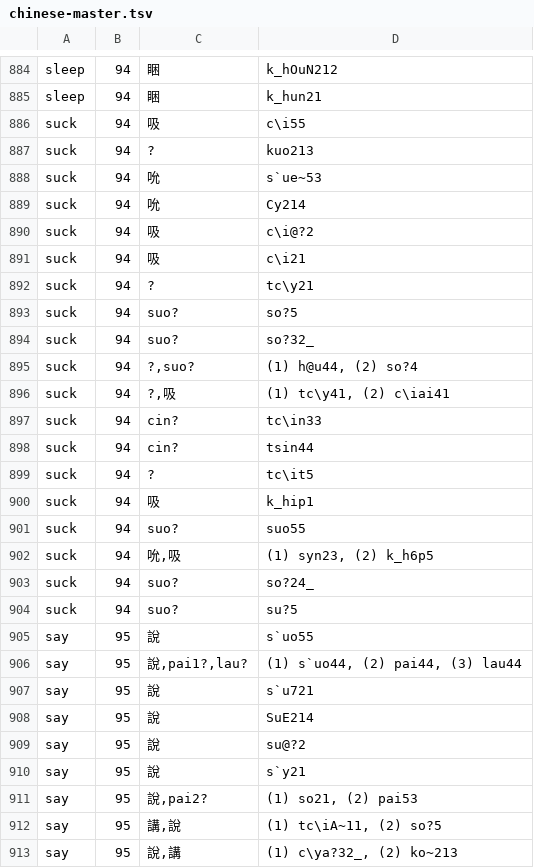
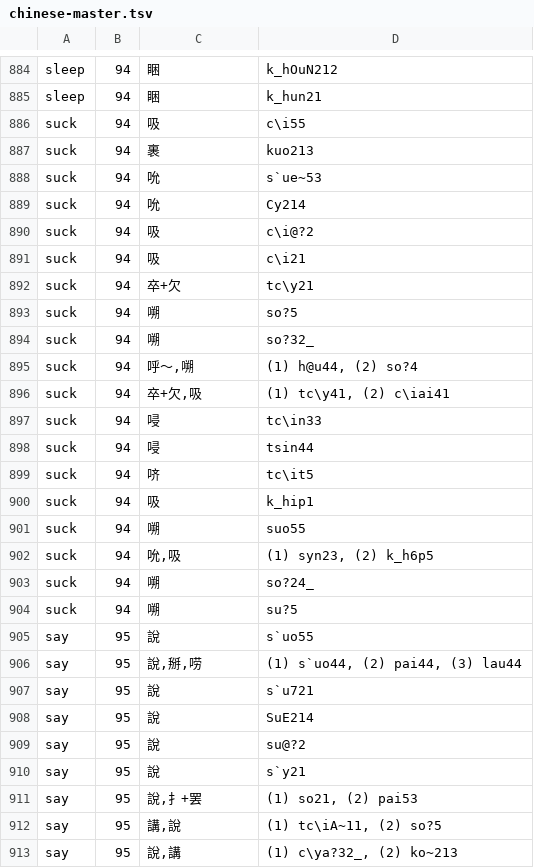
Before and after one commit to digling/cddb, a TSV file: datasets/Liu2007/raw/chinese-master.tsv, drawn as a sheet; only a part is shown, gaps mark what is left out; the diff covers the shown part only.

Commit message:
adding characters

```diff
--- a/datasets/Liu2007/raw/chinese-master.tsv
+++ b/datasets/Liu2007/raw/chinese-master.tsv
@@ -886,3 +886,3 @@ sleep	94	睏	k_hun21
 suck	94	吸	c\i55
-suck	94	?	kuo213
+suck	94	裹	kuo213
 suck	94	吮	s`ue~53
@@ -891,17 +891,17 @@ suck	94	吸	c\i@?2
 suck	94	吸	c\i21
-suck	94	?	tc\y21
-suck	94	suo?	so?5
-suck	94	suo?	so?32_
-suck	94	?,suo?	(1) h@u44, (2) so?4
-suck	94	?,吸	(1) tc\y41, (2) c\iai41
-suck	94	cin?	tc\in33
-suck	94	cin?	tsin44
-suck	94	?	tc\it5
+suck	94	卒+欠	tc\y21
+suck	94	嗍	so?5
+suck	94	嗍	so?32_
+suck	94	呼～,嗍	(1) h@u44, (2) so?4
+suck	94	卒+欠,吸	(1) tc\y41, (2) c\iai41
+suck	94	唚	tc\in33
+suck	94	唚	tsin44
+suck	94	哜	tc\it5
 suck	94	吸	k_hip1
-suck	94	suo?	suo55
+suck	94	嗍	suo55
 suck	94	吮,吸	(1) syn23, (2) k_h6p5
-suck	94	suo?	so?24_
-suck	94	suo?	su?5
+suck	94	嗍	so?24_
+suck	94	嗍	su?5
 say	95	說	s`uo55
-say	95	說,pai1?,lau?	(1) s`uo44, (2) pai44, (3) lau44
+say	95	說,掰,唠	(1) s`uo44, (2) pai44, (3) lau44
 say	95	說	s`u721
@@ -910,3 +910,3 @@ say	95	說	su@?2
 say	95	說	s`y21
-say	95	說,pai2?	(1) so21, (2) pai53
+say	95	說,扌+罢	(1) so21, (2) pai53
 say	95	講,說	(1) tc\iA~11, (2) so?5
```
Also changed, not shown: 79 edited cells elsewhere in this file.
